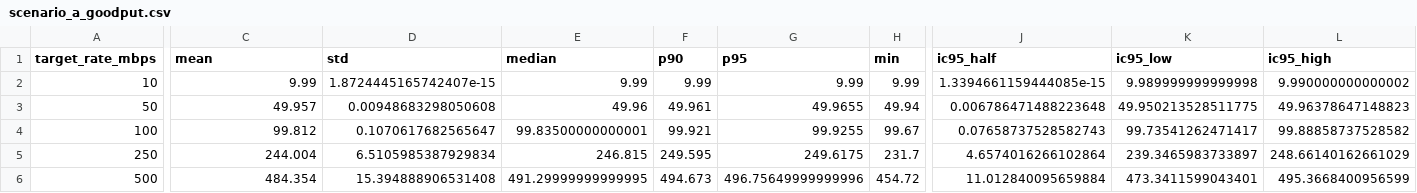
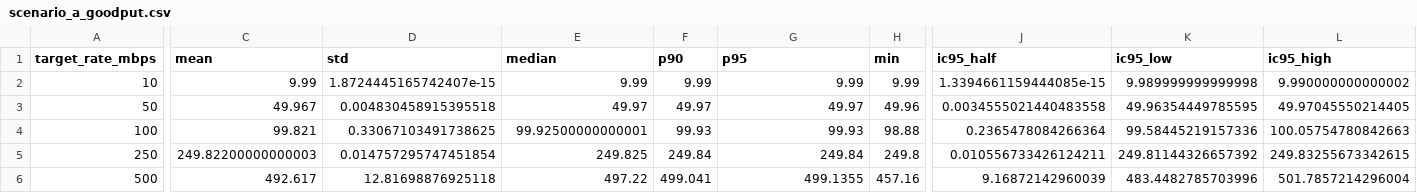
Before and after one commit to JM3L0/Redes-2, a CSV file: Avaliacao_1/data/processed/scenario_a_goodput.csv, drawn as a sheet; only a part is shown, gaps mark what is left out; the diff covers the shown part only; the diff names each change by its address in the sheet, - before the commit and + after, or states it on an @@ line.

```diff
--- a/Avaliacao_1/data/processed/scenario_a_goodput.csv
+++ b/Avaliacao_1/data/processed/scenario_a_goodput.csv
-C3 (mean): 49.957
+C3 (mean): 49.967
-D3 (std): 0.00948683298050608
+D3 (std): 0.004830458915395518
-E3 (median): 49.96
+E3 (median): 49.97
-F3 (p90): 49.961
+F3 (p90): 49.97
-G3 (p95): 49.9655
+G3 (p95): 49.97
-H3 (min): 49.94
+H3 (min): 49.96
-J3 (ic95_half): 0.006786471488223648
+J3 (ic95_half): 0.0034555021440483558
-K3 (ic95_low): 49.950213528511775
+K3 (ic95_low): 49.96354449785595
-L3 (ic95_high): 49.96378647148823
+L3 (ic95_high): 49.97045550214405
-C4 (mean): 99.812
+C4 (mean): 99.821
-D4 (std): 0.1070617682565647
+D4 (std): 0.33067103491738625
-E4 (median): 99.83500000000001
+E4 (median): 99.92500000000001
-F4 (p90): 99.921
+F4 (p90): 99.93
-G4 (p95): 99.9255
+G4 (p95): 99.93
-H4 (min): 99.67
+H4 (min): 98.88
-J4 (ic95_half): 0.07658737528582743
+J4 (ic95_half): 0.2365478084266364
-K4 (ic95_low): 99.73541262471417
+K4 (ic95_low): 99.58445219157336
-L4 (ic95_high): 99.88858737528582
+L4 (ic95_high): 100.05754780842663
-C5 (mean): 244.004
+C5 (mean): 249.82200000000003
-D5 (std): 6.5105985387929834
+D5 (std): 0.014757295747451854
-E5 (median): 246.815
+E5 (median): 249.825
-F5 (p90): 249.595
+F5 (p90): 249.84
-G5 (p95): 249.6175
+G5 (p95): 249.84
-H5 (min): 231.7
+H5 (min): 249.8
-J5 (ic95_half): 4.6574016266102864
+J5 (ic95_half): 0.010556733426124211
-K5 (ic95_low): 239.3465983733897
+K5 (ic95_low): 249.81144326657392
-L5 (ic95_high): 248.66140162661029
+L5 (ic95_high): 249.83255673342615
-C6 (mean): 484.354
+C6 (mean): 492.617
-D6 (std): 15.394888906531408
+D6 (std): 12.81698876925118
-E6 (median): 491.29999999999995
+E6 (median): 497.22
-F6 (p90): 494.673
+F6 (p90): 499.041
-G6 (p95): 496.75649999999996
+G6 (p95): 499.1355
-H6 (min): 454.72
+H6 (min): 457.16
-J6 (ic95_half): 11.012840095659884
+J6 (ic95_half): 9.16872142960039
-K6 (ic95_low): 473.3411599043401
+K6 (ic95_low): 483.4482785703996
-L6 (ic95_high): 495.3668400956599
+L6 (ic95_high): 501.7857214296004
```
Also changed, not shown: 2 edited cells elsewhere in this file, Avaliacao_1/data/processed/scenario_a_jitter.csv, Avaliacao_1/data/processed/scenario_a_loss.csv, 27 other files.
